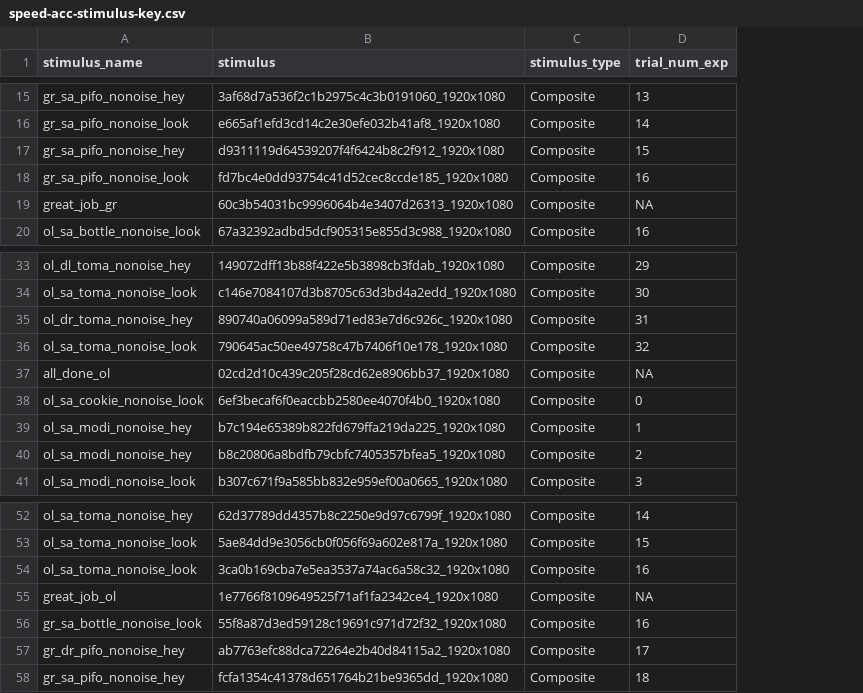
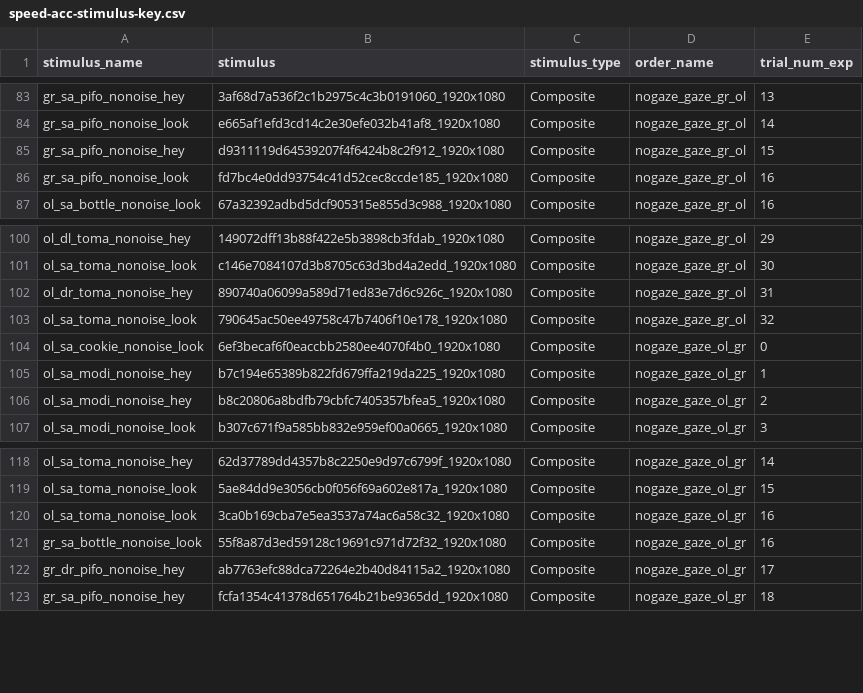
Before and after one commit to kemacdonald/speed-acc-novel, a CSV file: data/00_stimuli_information/analysis_order_sheets/speed-acc-stimulus-key.csv, drawn as a sheet; only a part is shown, gaps mark what is left out; removed rows and columns are numbered as before the commit, all else as after; the diff covers the shown part only; the diff names each change by its address in the sheet, - before the commit and + after, or states it on an @@ line.

Commit message:
finished first shifts data processing pipeline

```diff
--- a/data/00_stimuli_information/analysis_order_sheets/speed-acc-stimulus-key.csv
+++ b/data/00_stimuli_information/analysis_order_sheets/speed-acc-stimulus-key.csv
+column D (order_name), rows 83-87: all nogaze_gaze_gr_ol; rows 100-107: nogaze_gaze_gr_ol | nogaze_gaze_gr_ol | nogaze_gaze_gr_ol | nogaze_gaze_gr_ol | nogaze_gaze_ol_gr | nogaze_gaze_ol_gr | nogaze_gaze_ol_gr | nogaze_gaze_ol_gr; rows 118-123: all nogaze_gaze_ol_gr
-row 19: great_job_gr | 60c3b54031bc9996064b4e3407d26313_1920x1080 | Composite | NA
-row 37: all_done_ol | 02cd2d10c439c205f28cd62e8906bb37_1920x1080 | Composite | NA
-row 55: great_job_ol | 1e7766f8109649525f71af1fa2342ce4_1920x1080 | Composite | NA
```
Also changed, not shown: 5 removed rows and 68 moved rows elsewhere in this file, data/00_stimuli_information/experiment_order_sheets/speed_acc_novel_trial_timing.csv, 17 other files.
